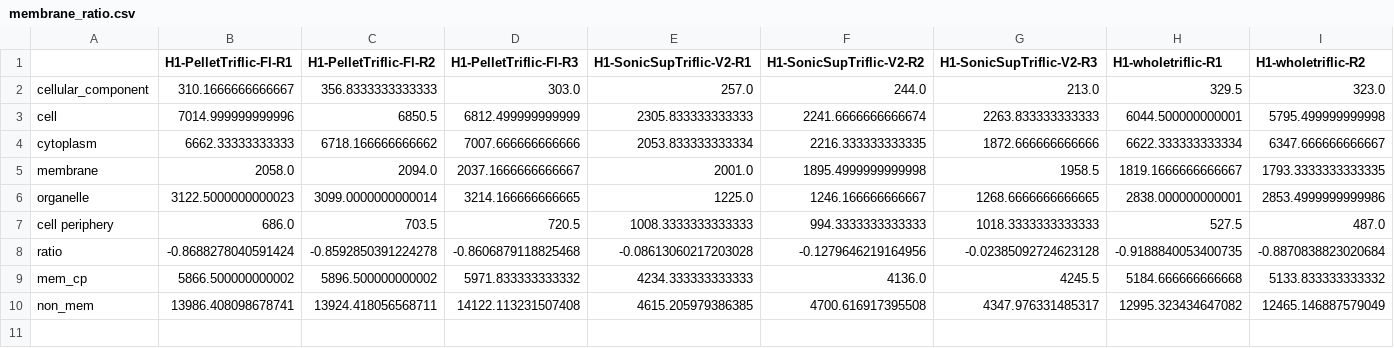
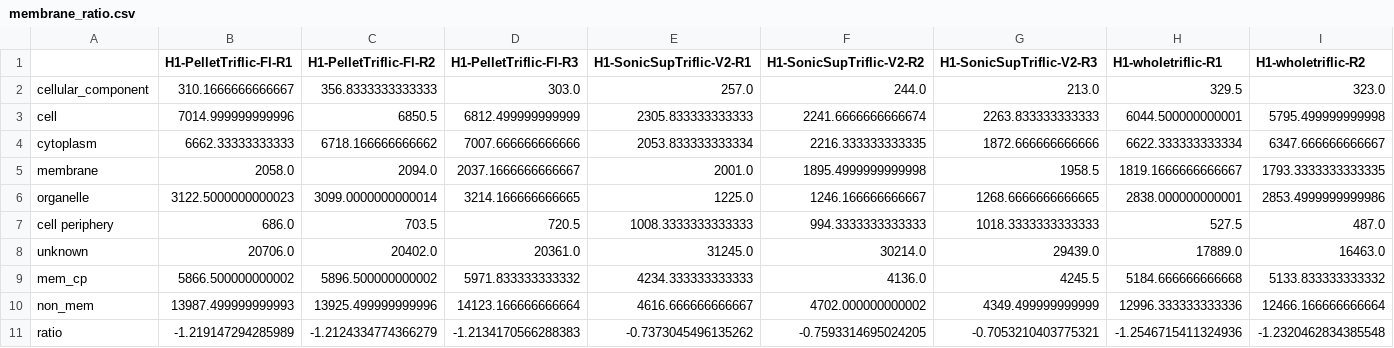
Before and after one commit to stuppie/triflic, a CSV file: H1/membrane_ratio.csv, drawn as a sheet; only a part is shown; removed rows and columns are numbered as before the commit, all else as after; rows hold the shown columns only; the diff covers the shown part only; the diff names each change by its address in the sheet, - before the commit and + after, or states it on an @@ line.

```diff
--- a/H1/membrane_ratio.csv
+++ b/H1/membrane_ratio.csv
-row 8: ratio | -0.8688278040591424 | -0.8592850391224278 | -0.8606879118825468 | -0.08613060217203028 | -0.1279646219164956 | -0.02385092724623128 | -0.9188840053400735 | -0.8870838823020684
+row 8: unknown | 20706.0 | 20402.0 | 20361.0 | 31245.0 | 30214.0 | 29439.0 | 17889.0 | 16463.0
-B10 (H1-PelletTriflic-Fl-R1): 13986.408098678741
+B10 (H1-PelletTriflic-Fl-R1): 13987.499999999993
-C10 (H1-PelletTriflic-Fl-R2): 13924.418056568711
+C10 (H1-PelletTriflic-Fl-R2): 13925.499999999996
-D10 (H1-PelletTriflic-Fl-R3): 14122.113231507408
+D10 (H1-PelletTriflic-Fl-R3): 14123.166666666664
-E10 (H1-SonicSupTriflic-V2-R1): 4615.205979386385
+E10 (H1-SonicSupTriflic-V2-R1): 4616.666666666667
-F10 (H1-SonicSupTriflic-V2-R2): 4700.616917395508
+F10 (H1-SonicSupTriflic-V2-R2): 4702.000000000002
-G10 (H1-SonicSupTriflic-V2-R3): 4347.976331485317
+G10 (H1-SonicSupTriflic-V2-R3): 4349.499999999999
-H10 (H1-wholetriflic-R1): 12995.323434647082
+H10 (H1-wholetriflic-R1): 12996.333333333336
-I10 (H1-wholetriflic-R2): 12465.146887579049
+I10 (H1-wholetriflic-R2): 12466.166666666664
+row 11: ratio | -1.219147294285989 | -1.2124334774366279 | -1.2134170566288383 | -0.7373045496135262 | -0.7593314695024205 | -0.7053210403775321 | -1.2546715411324936 | -1.2320462834385548
```
Also changed, not shown: 1 edited cell elsewhere in this file, H1/cytoplasm_ratio.csv, 2 other files.
